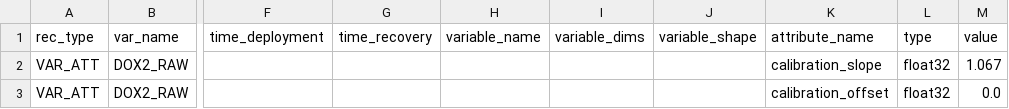
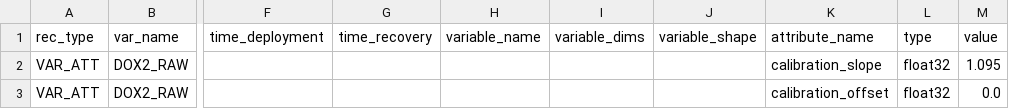
Before and after one commit to petejan/imos-tools, a CSV file: metadata/prawler-dox.metadata.csv, drawn as a sheet; only a part is shown, gaps mark what is left out; the diff names each change by its address in the sheet, - before the commit and + after, or states it on an @@ line.

Commit message:
adjusted oxygen offset to bottle samples

```diff
--- a/metadata/prawler-dox.metadata.csv
+++ b/metadata/prawler-dox.metadata.csv
-M2 (value): 1.067
+M2 (value): 1.095
```
